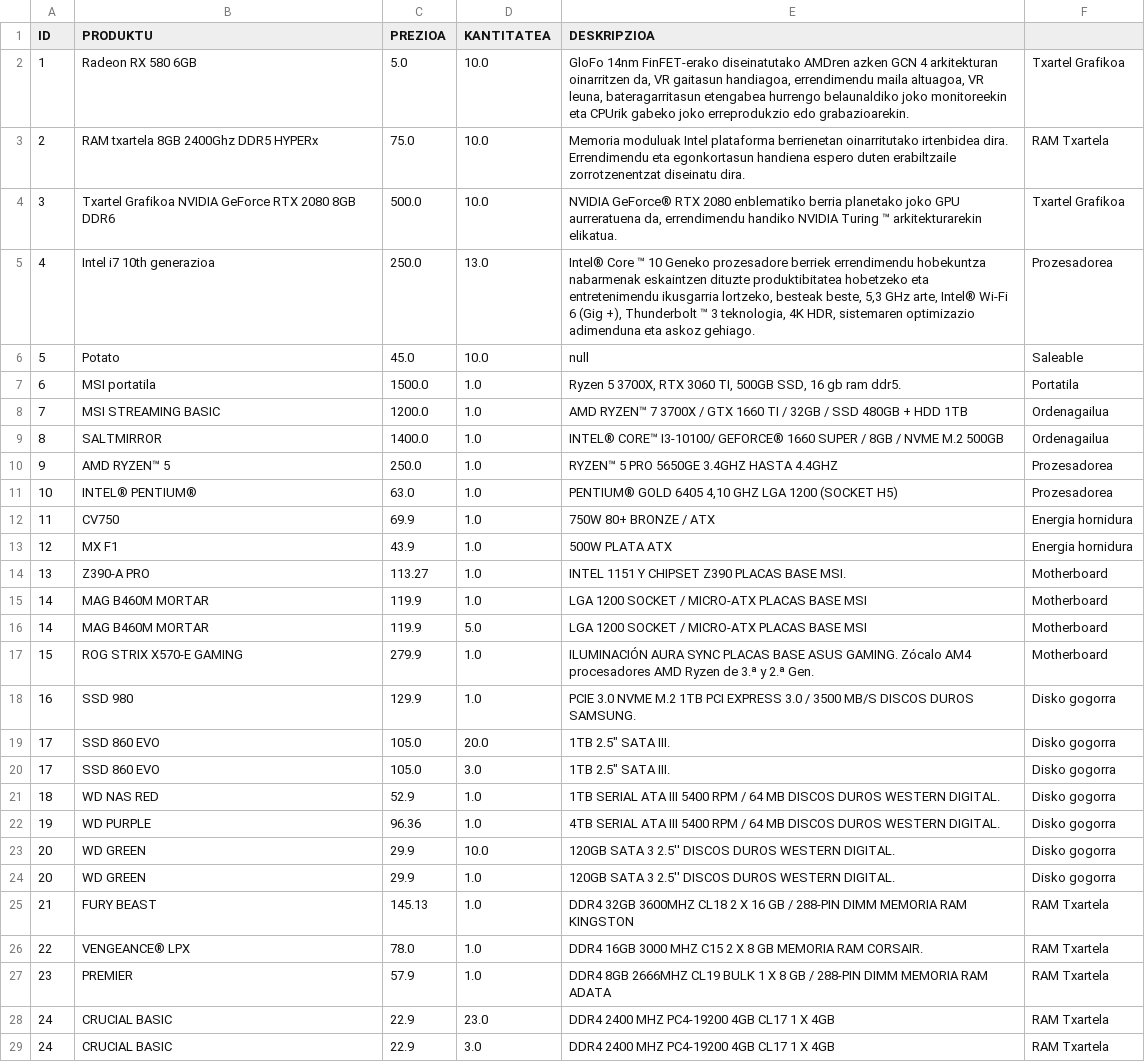
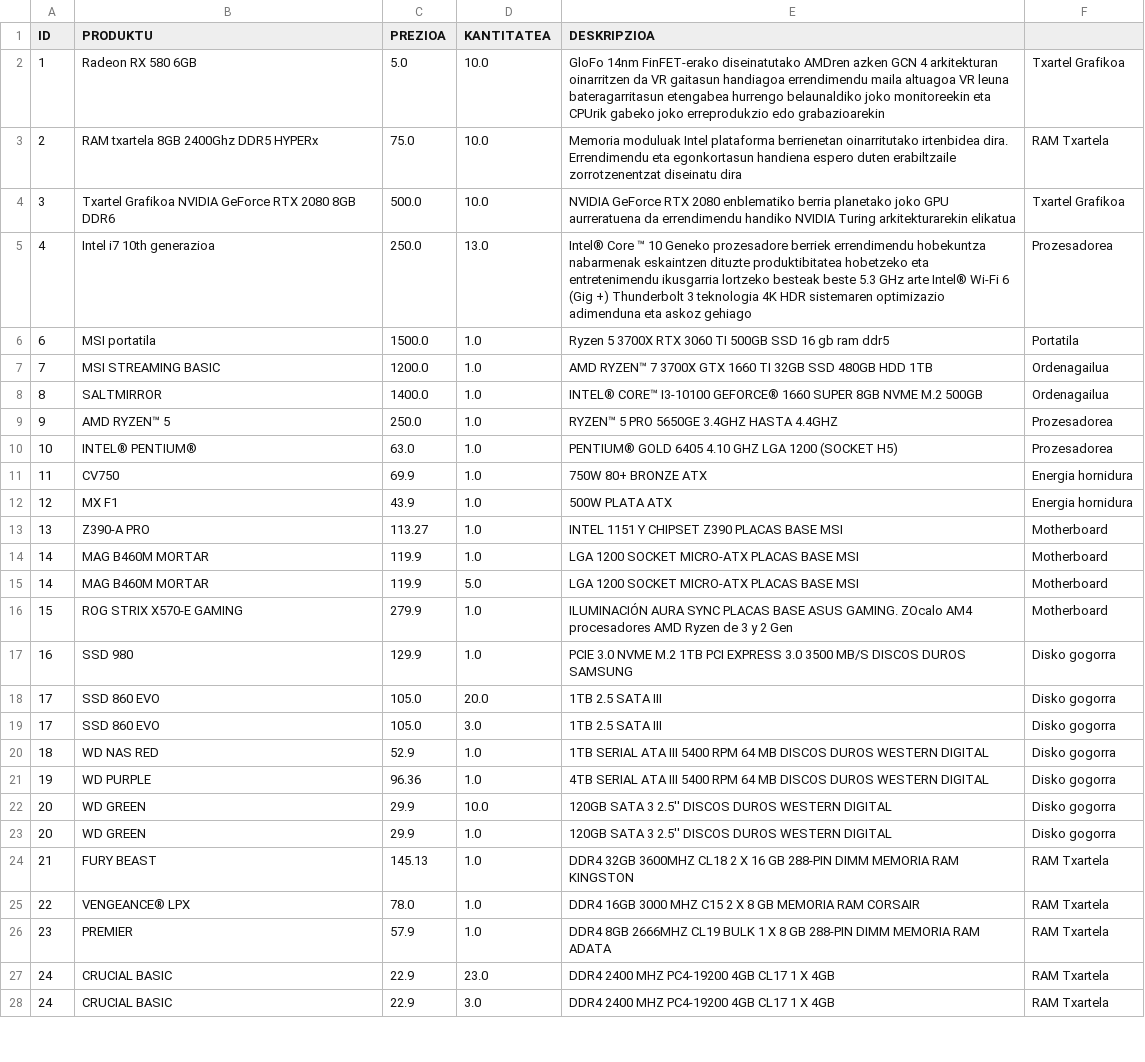
Before and after one commit to beviga99/txispak_erronka, a CSV file: Txispak/Produktuak.csv, drawn as a sheet; only a part is shown; removed rows and columns are numbered as before the commit, all else as after; the diff covers the shown part only; the diff names each change by its address in the sheet, - before the commit and + after, or states it on an @@ line.

```diff
--- a/Txispak/Produktuak.csv
+++ b/Txispak/Produktuak.csv
-E2 (DESKRIPZIOA): …arkitekturan oinarritzen da, VR gaitasun handiagoa, errendimendu maila altuagoa, VR leuna, bateragarritasun etengabea hurrengo belaunaldiko joko monitoreekin eta CPUrik gabeko joko erreprodukzio edo grabazioarekin.
+E2 (DESKRIPZIOA): …arkitekturan oinarritzen da VR gaitasun handiagoa errendimendu maila altuagoa VR leuna bateragarritasun etengabea hurrengo belaunaldiko joko monitoreekin eta CPUrik gabeko joko erreprodukzio edo grabazioarekin
-E3 (DESKRIPZIOA): …zorrotzenentzat diseinatu dira.
+E3 (DESKRIPZIOA): …zorrotzenentzat diseinatu dira
-E4 (DESKRIPZIOA): NVIDIA GeForce® RTX 2080 enblematiko berria planetako joko GPU aurreratuena da, errendimendu handiko NVIDIA Turing ™ arkitekturarekin elikatua.
+E4 (DESKRIPZIOA): NVIDIA GeForce RTX 2080 enblematiko berria planetako joko GPU aurreratuena da errendimendu handiko NVIDIA Turing arkitekturarekin elikatua
-E5 (DESKRIPZIOA): …entretenimendu ikusgarria lortzeko, besteak beste, 5,3 GHz arte, Intel® Wi-Fi 6 (Gig +), Thunderbolt ™ 3 teknologia, 4K HDR, sistemaren optimizazio adimenduna eta askoz gehiago.
+E5 (DESKRIPZIOA): …entretenimendu ikusgarria lortzeko besteak beste 5.3 GHz arte Intel® Wi-Fi 6 (Gig +) Thunderbolt 3 teknologia 4K HDR sistemaren optimizazio adimenduna eta askoz gehiago
-row 6: 5 | Potato | 45.0 | 10.0 | null | Saleable
-E6 (DESKRIPZIOA): Ryzen 5 3700X, RTX 3060 TI, 500GB SSD, 16 gb ram ddr5.
+E6 (DESKRIPZIOA): Ryzen 5 3700X RTX 3060 TI 500GB SSD 16 gb ram ddr5
-E7 (DESKRIPZIOA): …7 3700X / GTX 1660 TI / 32GB / SSD 480GB + HDD 1TB
+E7 (DESKRIPZIOA): …7 3700X GTX 1660 TI 32GB SSD 480GB HDD 1TB
-E8 (DESKRIPZIOA): INTEL® CORE™ I3-10100/ GEFORCE® 1660 SUPER / 8GB / NVME M.2…
+E8 (DESKRIPZIOA): INTEL® CORE™ I3-10100 GEFORCE® 1660 SUPER 8GB NVME M.2…
-E10 (DESKRIPZIOA): …GOLD 6405 4,10 GHZ LGA…
+E10 (DESKRIPZIOA): …GOLD 6405 4.10 GHZ LGA…
-E11 (DESKRIPZIOA): 750W 80+ BRONZE / ATX
+E11 (DESKRIPZIOA): 750W 80+ BRONZE ATX
-E13 (DESKRIPZIOA): INTEL 1151 Y CHIPSET Z390 PLACAS BASE MSI.
+E13 (DESKRIPZIOA): INTEL 1151 Y CHIPSET Z390 PLACAS BASE MSI
-E14:E15 (DESKRIPZIOA): LGA 1200 SOCKET / MICRO-ATX PLACAS BASE MSI
+E14:E15 (DESKRIPZIOA): LGA 1200 SOCKET MICRO-ATX PLACAS BASE MSI
-E16 (DESKRIPZIOA): …ASUS GAMING. Zócalo AM4 procesadores AMD Ryzen de 3.ª y 2.ª Gen.
+E16 (DESKRIPZIOA): …ASUS GAMING. ZOcalo AM4 procesadores AMD Ryzen de 3 y 2 Gen
-E17 (DESKRIPZIOA): …EXPRESS 3.0 / 3500 MB/S DISCOS DUROS SAMSUNG.
+E17 (DESKRIPZIOA): …EXPRESS 3.0 3500 MB/S DISCOS DUROS SAMSUNG
-E18:E19 (DESKRIPZIOA): 1TB 2.5" SATA III.
+E18:E19 (DESKRIPZIOA): 1TB 2.5 SATA III
-E20 (DESKRIPZIOA): …5400 RPM / 64 MB DISCOS DUROS WESTERN DIGITAL.
+E20 (DESKRIPZIOA): …5400 RPM 64 MB DISCOS DUROS WESTERN DIGITAL
-E21 (DESKRIPZIOA): …5400 RPM / 64 MB DISCOS DUROS WESTERN DIGITAL.
+E21 (DESKRIPZIOA): …5400 RPM 64 MB DISCOS DUROS WESTERN DIGITAL
-E22:E23 (DESKRIPZIOA): …DUROS WESTERN DIGITAL.
+E22:E23 (DESKRIPZIOA): …DUROS WESTERN DIGITAL
-E24 (DESKRIPZIOA): …16 GB / 288-PIN DIMM…
+E24 (DESKRIPZIOA): …16 GB 288-PIN DIMM…
-E25 (DESKRIPZIOA): …MEMORIA RAM CORSAIR.
+E25 (DESKRIPZIOA): …MEMORIA RAM CORSAIR
-E26 (DESKRIPZIOA): …8 GB / 288-PIN DIMM…
+E26 (DESKRIPZIOA): …8 GB 288-PIN DIMM…
```
Also changed, not shown: 9 edited cells elsewhere in this file, TxipakFondo/app/src/main/res/raw/produktuak.csv, 15 other files.
